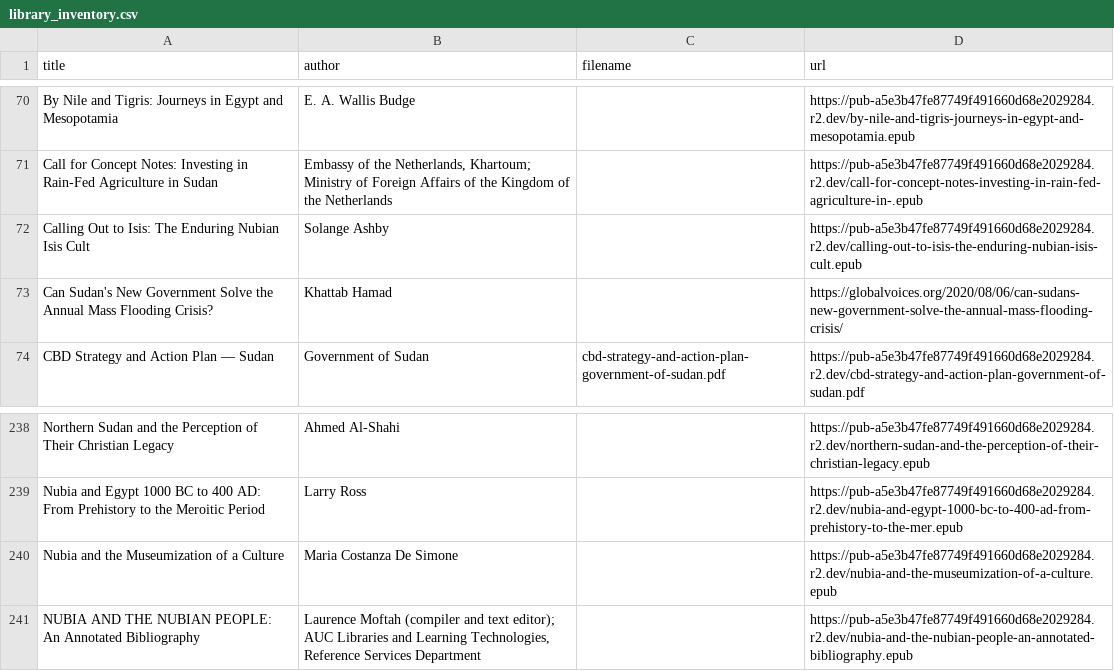
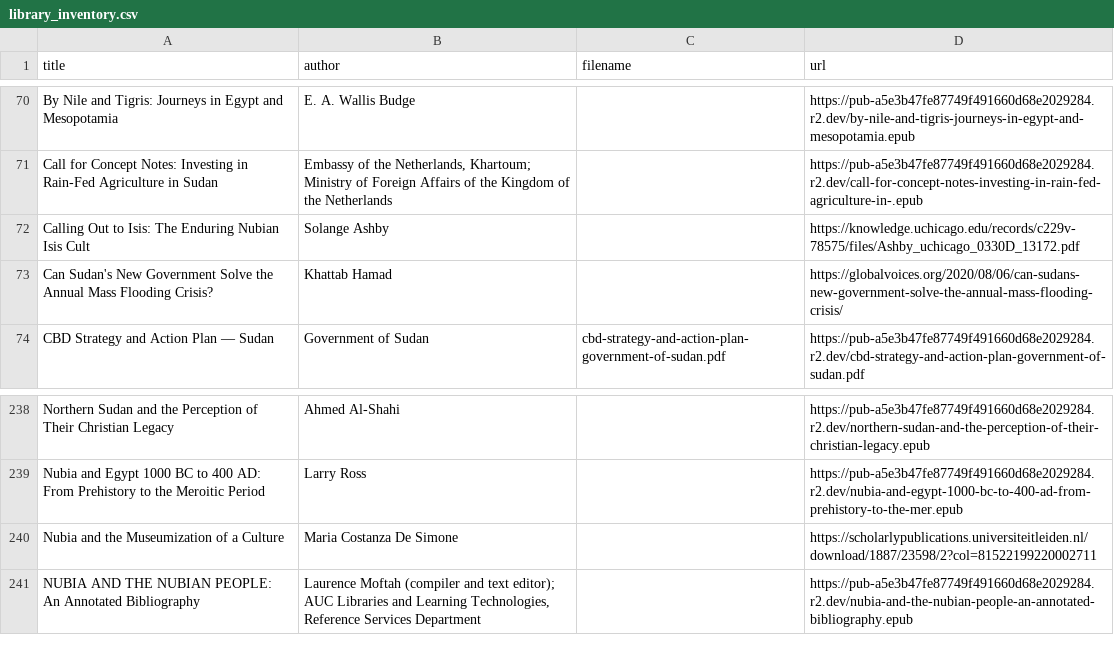
Before and after one commit to beewax/Kandaka, a CSV file: library_inventory.csv, drawn as a sheet; only a part is shown, gaps mark what is left out.

Commit message:
Restore verified Leiden and Chicago thesis downloads

```diff
--- a/library_inventory.csv
+++ b/library_inventory.csv
@@ -71,3 +71,3 @@ By Nile and Tigris: Journeys in Egypt and Mesopotamia,E. A. Wallis Budge,,https:
 Call for Concept Notes: Investing in Rain-Fed Agriculture in Sudan,"Embassy of the Netherlands, Khartoum; Ministry of Foreign Affairs of the Kingdom of the Netherlands",,https://pub-a5e3b47fe87749f491660d68e2029284.r2.dev/call-for-concept-notes-investing-in-rain-fed-agriculture-in-.epub
-Calling Out to Isis: The Enduring Nubian Isis Cult,Solange Ashby,,https://pub-a5e3b47fe87749f491660d68e2029284.r2.dev/calling-out-to-isis-the-enduring-nubian-isis-cult.epub
+Calling Out to Isis: The Enduring Nubian Isis Cult,Solange Ashby,,https://knowledge.uchicago.edu/records/c229v-78575/files/Ashby_uchicago_0330D_13172.pdf
 Can Sudan's New Government Solve the Annual Mass Flooding Crisis?,Khattab Hamad,,https://globalvoices.org/2020/08/06/can-sudans-new-government-solve-the-annual-mass-flooding-crisis/
@@ -239,3 +239,3 @@ Northern Sudan and the Perception of Their Christian Legacy,Ahmed Al-Shahi,,http
 Nubia and Egypt 1000 BC to 400 AD: From Prehistory to the Meroitic Period,Larry Ross,,https://pub-a5e3b47fe87749f491660d68e2029284.r2.dev/nubia-and-egypt-1000-bc-to-400-ad-from-prehistory-to-the-mer.epub
-Nubia and the Museumization of a Culture,Maria Costanza De Simone,,https://pub-a5e3b47fe87749f491660d68e2029284.r2.dev/nubia-and-the-museumization-of-a-culture.epub
+Nubia and the Museumization of a Culture,Maria Costanza De Simone,,https://scholarlypublications.universiteitleiden.nl/download/1887/23598/2?col=81522199220002711
 NUBIA AND THE NUBIAN PEOPLE: An Annotated Bibliography,"Laurence Moftah (compiler and text editor); AUC Libraries and Learning Technologies, Reference Services Department",,https://pub-a5e3b47fe87749f491660d68e2029284.r2.dev/nubia-and-the-nubian-people-an-annotated-bibliography.epub
```
Also changed, not shown: 4 other files.
